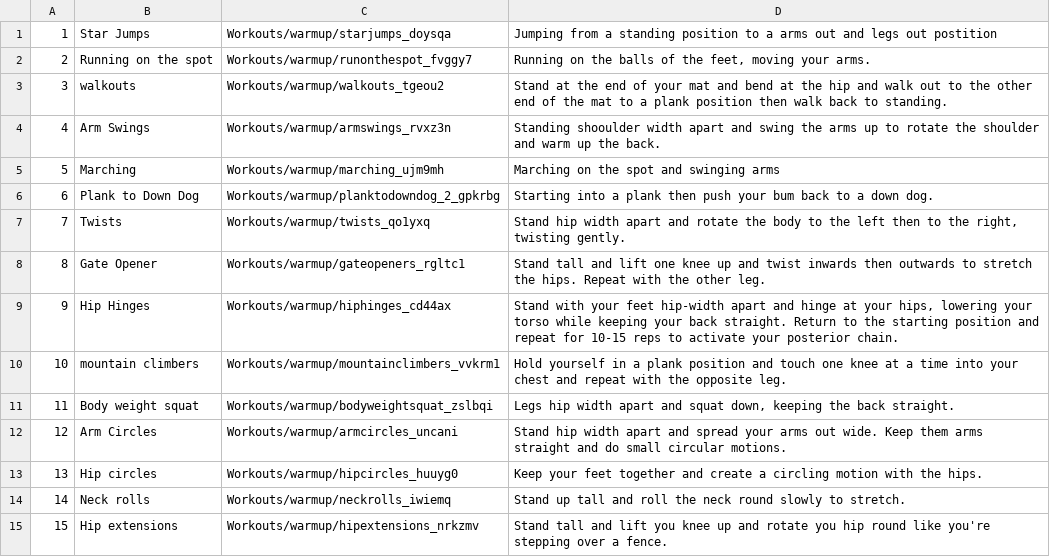
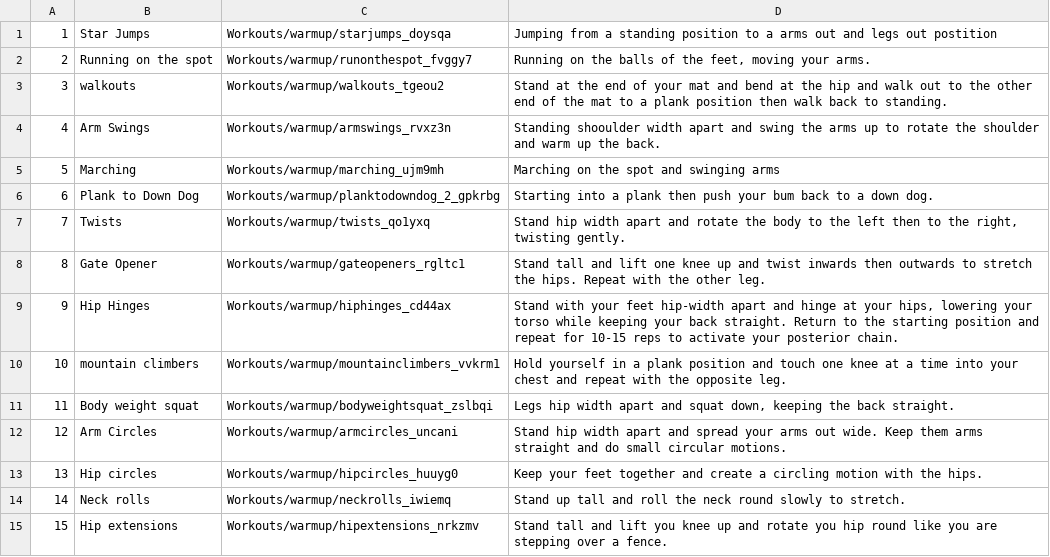
Before and after one commit to SReddy-96/KettleWork30, a CSV file: workouts_csv/warmup.csv, drawn as a sheet.

```diff
--- a/workouts_csv/warmup.csv
+++ b/workouts_csv/warmup.csv
@@ -14,2 +14,2 @@
 14,Neck rolls ,Workouts/warmup/neckrolls_iwiemq,Stand up tall and roll the neck round slowly to stretch.
-15,Hip extensions ,Workouts/warmup/hipextensions_nrkzmv,Stand tall and lift you knee up and rotate you hip round like you're stepping over a fence.
+15,Hip extensions ,Workouts/warmup/hipextensions_nrkzmv,Stand tall and lift you knee up and rotate you hip round like you are stepping over a fence.
```
Also changed, not shown: workouts_csv/cooldown.csv, workouts_csv/legmed.csv, 5 other files.
